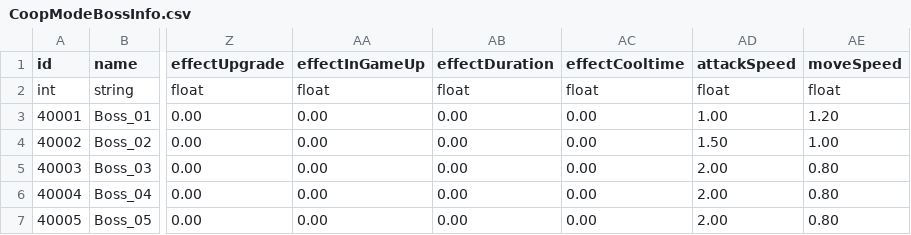
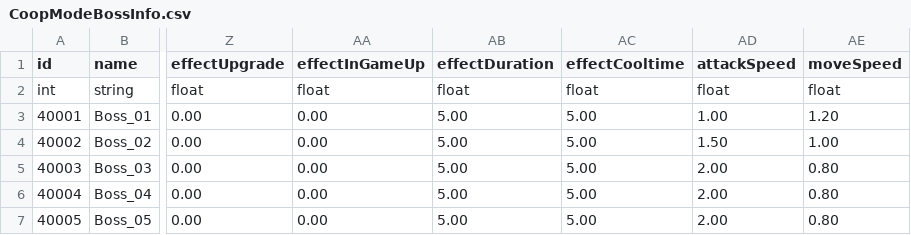
Before and after one commit to robin1392/robin, a CSV file: Assets/Resources/table/CoopModeBossInfo.csv, drawn as a sheet; only a part is shown, gaps mark what is left out; the diff names each change by its address in the sheet, - before the commit and + after, or states it on an @@ line.

```diff
--- a/Assets/Resources/table/CoopModeBossInfo.csv
+++ b/Assets/Resources/table/CoopModeBossInfo.csv
-AB3:AB7 (effectDuration): 0.00
+AB3:AB7 (effectDuration): 5.00
-AC3:AC7 (effectCooltime): 0.00
+AC3:AC7 (effectCooltime): 5.00
```
Also changed, not shown: Assets/Resources/table/BoxList.csv, Assets/Resources/table/CoopMode.csv, 3 other files.
